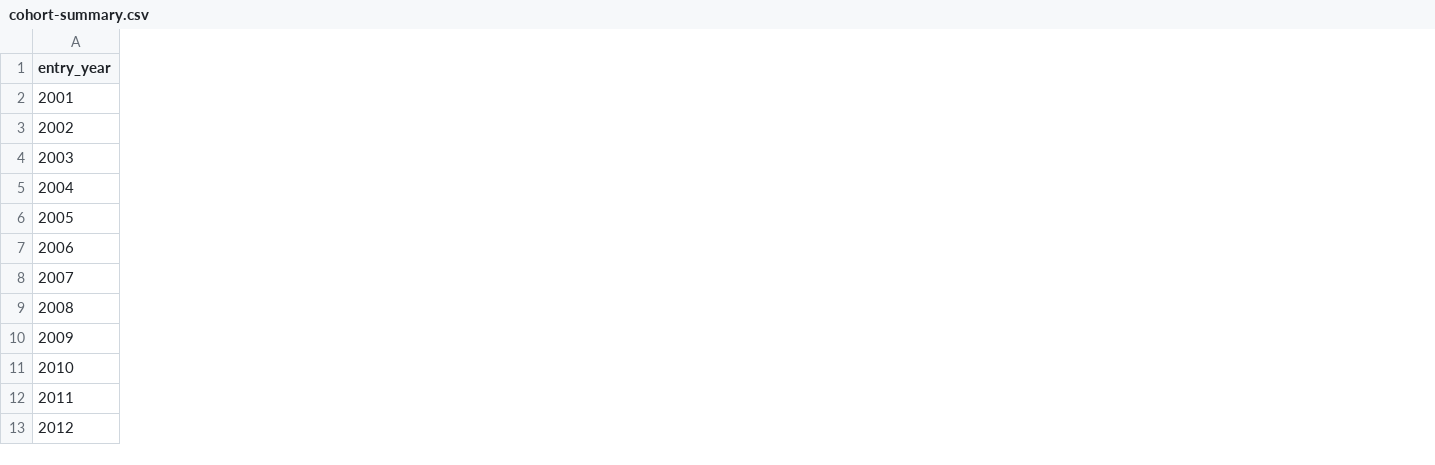
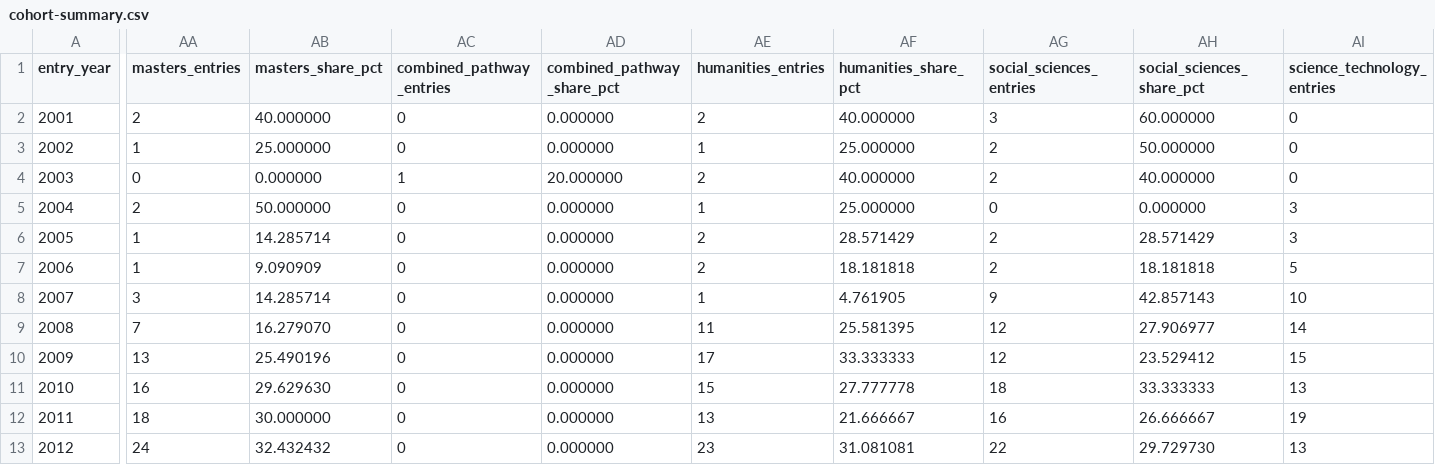
Before and after one commit to YIN-Renlong/clarendon-atlas, a CSV file: assets/data/cohort-summary.csv, drawn as a sheet; only a part is shown, gaps mark what is left out; the diff covers the shown part only; the diff names each change by its address in the sheet, - before the commit and + after, or states it on an @@ line.

```diff
--- a/assets/data/cohort-summary.csv
+++ b/assets/data/cohort-summary.csv
+column AA (masters_entries), rows 2-13: 2 | 1 | 0 | 2 | 1 | 1 | 3 | 7 | 13 | 16 | 18 | 24
+column AB (masters_share_pct), rows 2-13: 40.000000 | 25.000000 | 0.000000 | 50.000000 | 14.285714 | 9.090909 | 14.285714 | 16.279070 | 25.490196 | 29.629630 | 30.000000 | 32.432432
+column AC (combined_pathway_entries), rows 2-13: 0 | 0 | 1 | 0 | 0 | 0 | 0 | 0 | 0 | 0 | 0 | 0
+column AD (combined_pathway_share_pct), rows 2-13: 0.000000 | 0.000000 | 20.000000 | 0.000000 | 0.000000 | 0.000000 | 0.000000 | 0.000000 | 0.000000 | 0.000000 | 0.000000 | 0.000000
+column AE (humanities_entries), rows 2-13: 2 | 1 | 2 | 1 | 2 | 2 | 1 | 11 | 17 | 15 | 13 | 23
+column AF (humanities_share_pct), rows 2-13: 40.000000 | 25.000000 | 40.000000 | 25.000000 | 28.571429 | 18.181818 | 4.761905 | 25.581395 | 33.333333 | 27.777778 | 21.666667 | 31.081081
+column AG (social_sciences_entries), rows 2-13: 3 | 2 | 2 | 0 | 2 | 2 | 9 | 12 | 12 | 18 | 16 | 22
+column AH (social_sciences_share_pct), rows 2-13: 60.000000 | 50.000000 | 40.000000 | 0.000000 | 28.571429 | 18.181818 | 42.857143 | 27.906977 | 23.529412 | 33.333333 | 26.666667 | 29.729730
+column AI (science_technology_entries), rows 2-13: 0 | 0 | 0 | 3 | 3 | 5 | 10 | 14 | 15 | 13 | 19 | 13
```
Also changed, not shown: 3 added columns elsewhere in this file, 19 other files.
